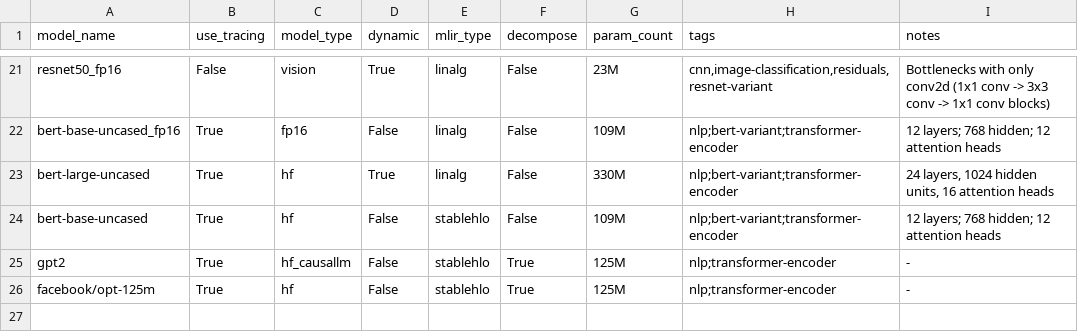
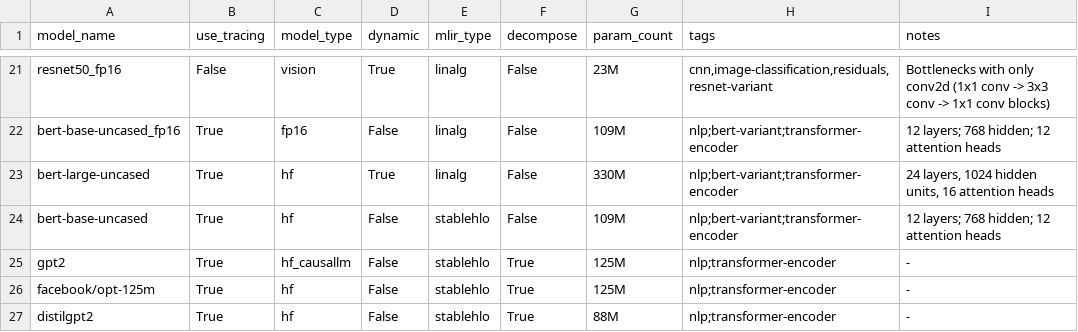
Before and after one commit to nod-ai/SHARK-Studio, a CSV file: tank/torch_model_list.csv, drawn as a sheet; only a part is shown, gaps mark what is left out.

Commit message:
Add distilgpt2 to stablehlo in shark tank

```diff
--- a/tank/torch_model_list.csv
+++ b/tank/torch_model_list.csv
@@ -26 +26,2 @@ gpt2,True,hf_causallm,False,stablehlo,True,125M,"nlp;transformer-encoder","-"
 facebook/opt-125m,True,hf,False,stablehlo,True,125M,"nlp;transformer-encoder","-"
+distilgpt2,True,hf,False,stablehlo,True,88M,"nlp;transformer-encoder","-"
```
